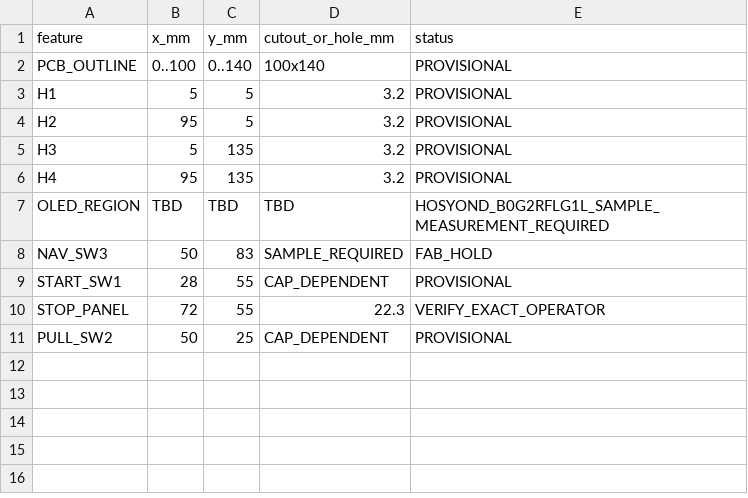
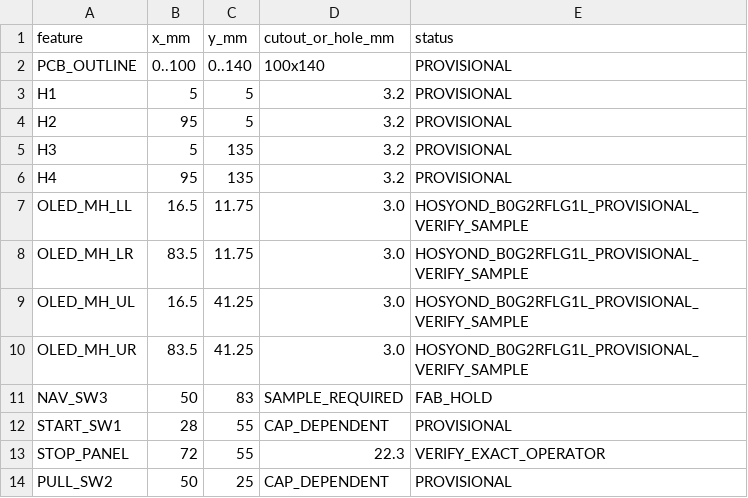
Before and after one commit to IronPineOutdoors/IPC101, a CSV file: mechanical/panel/IPC101_P0_PANEL_COORDINATES.csv, drawn as a sheet.

Commit message:
Mount 2.42 inch OLED on IPC-101

```diff
--- a/mechanical/panel/IPC101_P0_PANEL_COORDINATES.csv
+++ b/mechanical/panel/IPC101_P0_PANEL_COORDINATES.csv
@@ -6,3 +6,6 @@ H3,5,135,3.2,PROVISIONAL
 H4,95,135,3.2,PROVISIONAL
-OLED_REGION,TBD,TBD,TBD,HOSYOND_B0G2RFLG1L_SAMPLE_MEASUREMENT_REQUIRED
+OLED_MH_LL,16.5,11.75,3.0,HOSYOND_B0G2RFLG1L_PROVISIONAL_VERIFY_SAMPLE
+OLED_MH_LR,83.5,11.75,3.0,HOSYOND_B0G2RFLG1L_PROVISIONAL_VERIFY_SAMPLE
+OLED_MH_UL,16.5,41.25,3.0,HOSYOND_B0G2RFLG1L_PROVISIONAL_VERIFY_SAMPLE
+OLED_MH_UR,83.5,41.25,3.0,HOSYOND_B0G2RFLG1L_PROVISIONAL_VERIFY_SAMPLE
 NAV_SW3,50,83,SAMPLE_REQUIRED,FAB_HOLD
```
Also changed, not shown: hardware/bom/IPC101_BOM.csv, 8 other files.
